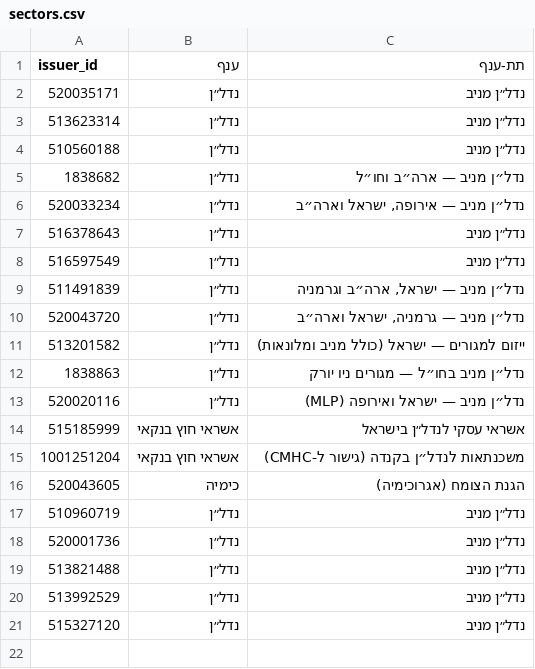
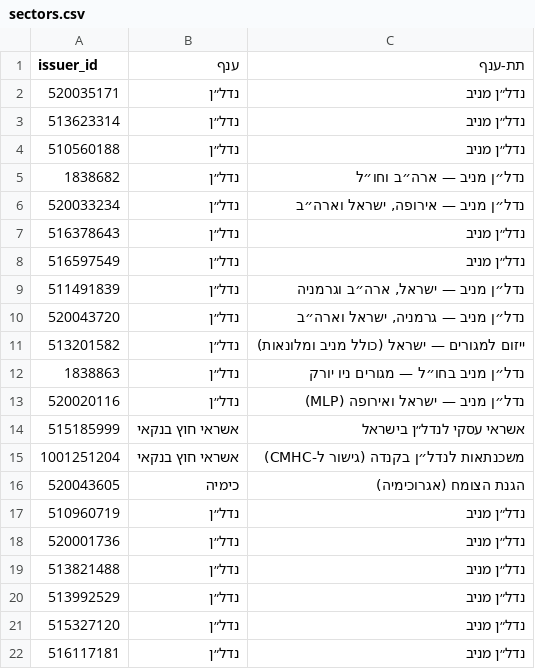
Before and after one commit to yovav81/corp-market-data, a CSV file: corp/sectors.csv, drawn as a sheet.

```diff
--- a/corp/sectors.csv
+++ b/corp/sectors.csv
@@ -21 +21,2 @@
 515327120,נדל״ן,נדל״ן מניב
+516117181,נדל״ן,נדל״ן מניב
```
Also changed, not shown: 2 other files.
